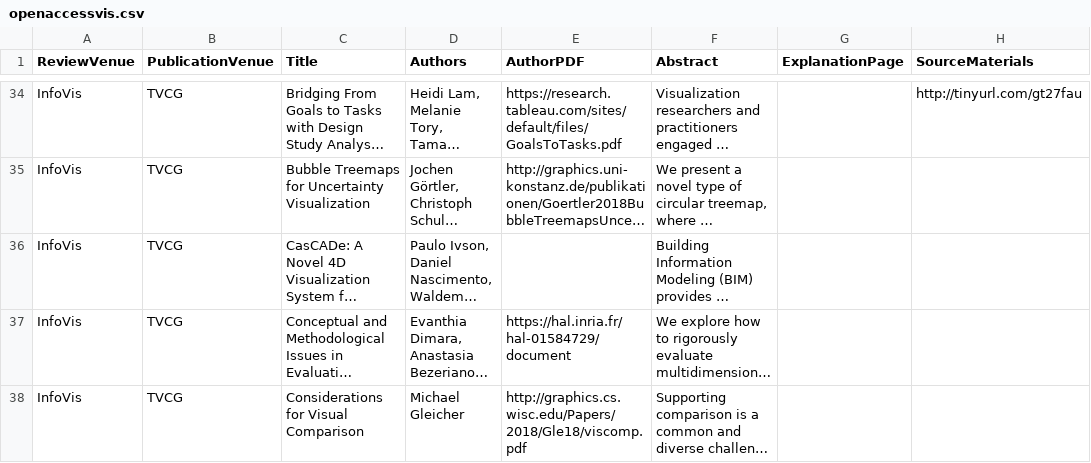
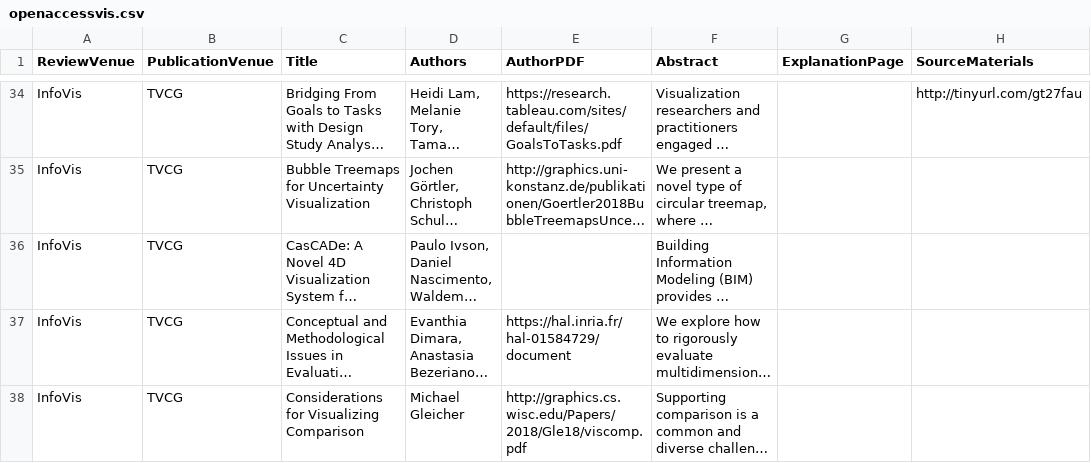
Before and after one commit to steveharoz/open-access-vis, a CSV file: 2017/openaccessvis.csv, drawn as a sheet; only a part is shown, gaps mark what is left out; long unchanged cells end in …; the diff covers the shown part only; the diff names each change by its address in the sheet, - before the commit and + after, or states it on an @@ line.

Commit message:
data - 2017 updates (close #52 close #68)

```diff
--- a/2017/openaccessvis.csv
+++ b/2017/openaccessvis.csv
-C38 (Title): Considerations for Visual Comparison
+C38 (Title): Considerations for Visualizing Comparison
```
Also changed, not shown: 7 edited cells elsewhere in this file.
